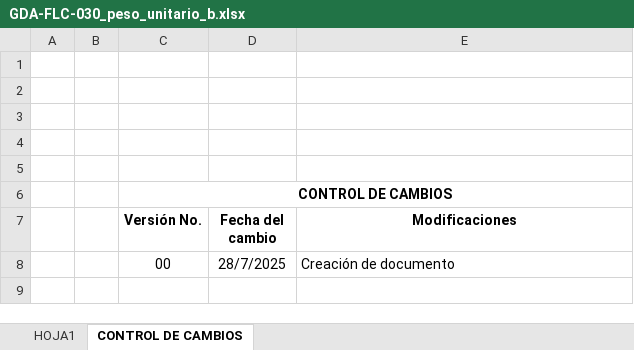
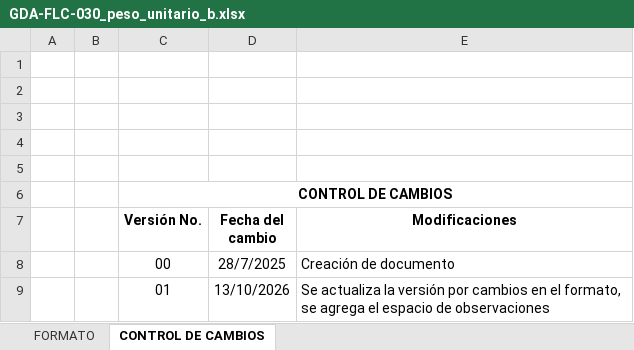
Before and after one commit to nicollcastillo28-tech/app-laboratorio-suelos, an Excel workbook: templates/GDA-FLC-030_peso_unitario_b.xlsx, sheet CONTROL DE CAMBIOS, drawn as a sheet; values as stored, in another font and other column widths than the file's, no borders; the diff names each change by its address in the sheet, - before the commit and + after, or states it on an @@ line.

```diff
--- a/templates/GDA-FLC-030_peso_unitario_b.xlsx (sheet CONTROL DE CAMBIOS)
+++ b/templates/GDA-FLC-030_peso_unitario_b.xlsx (sheet CONTROL DE CAMBIOS)
-sheet tab: HOJA1
+sheet tab: FORMATO
+row 9:  |  | 01 | 13/10/2026 | Se actualiza la versión por cambios en el formato, se agrega el espacio de observaciones
```
Also changed, not shown: charts or pictures, templates/GDA-FL-003_bitacora_orden.xlsx, templates/GDA-FLC-004_masa_unitaria.xlsx, 17 other files.
